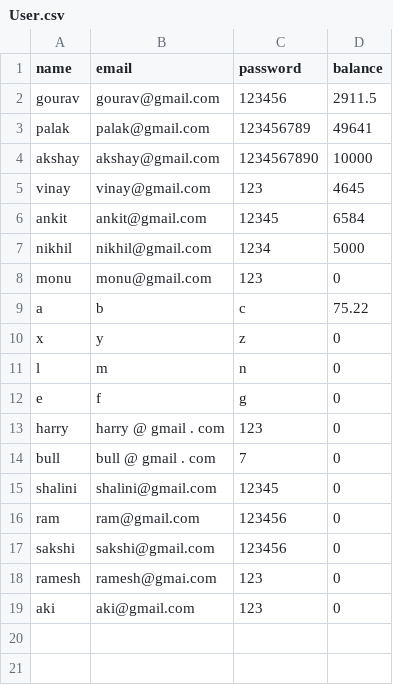
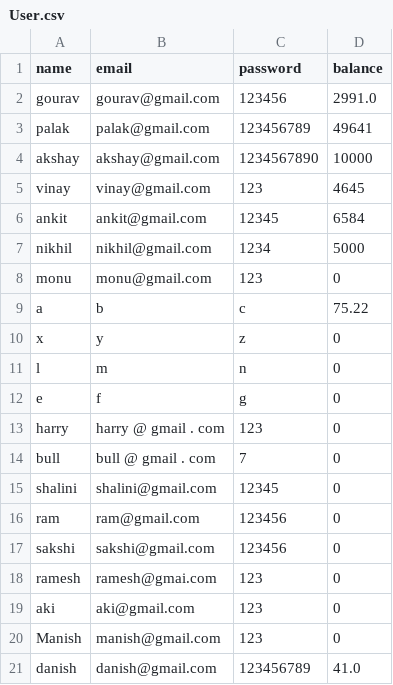
Before and after one commit to gourav321-web/banking_operations, a CSV file: User.csv, drawn as a sheet.

```diff
--- a/User.csv
+++ b/User.csv
@@ -1,3 +1,3 @@
 name,email,password,balance
-gourav,gourav@gmail.com,123456,2911.5
+gourav,gourav@gmail.com,123456,2991.0
 palak,palak@gmail.com,123456789,49641
@@ -19 +19,3 @@ ramesh,ramesh@gmai.com,123,0
 aki,aki@gmail.com,123,0
+Manish,manish@gmail.com,123,0
+danish,danish@gmail.com,123456789,41.0
```
Also changed, not shown: 1 other file.
